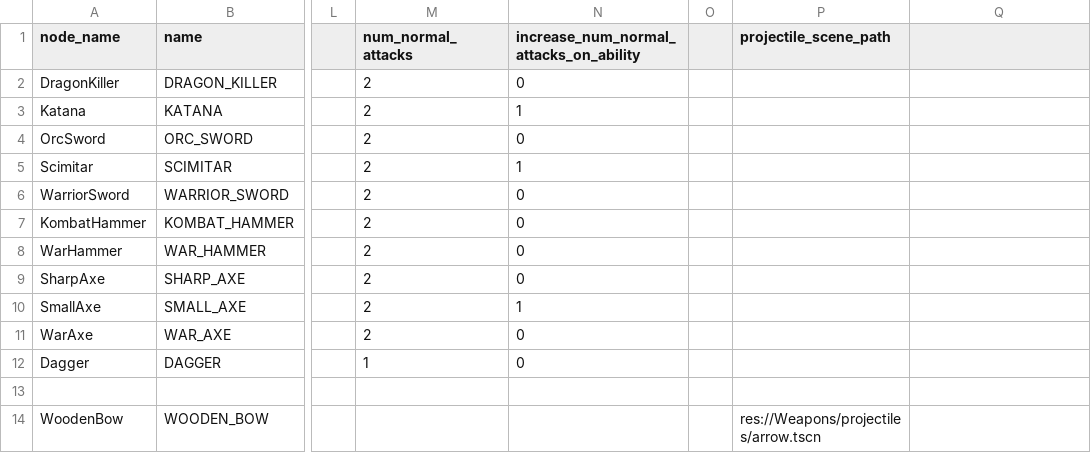
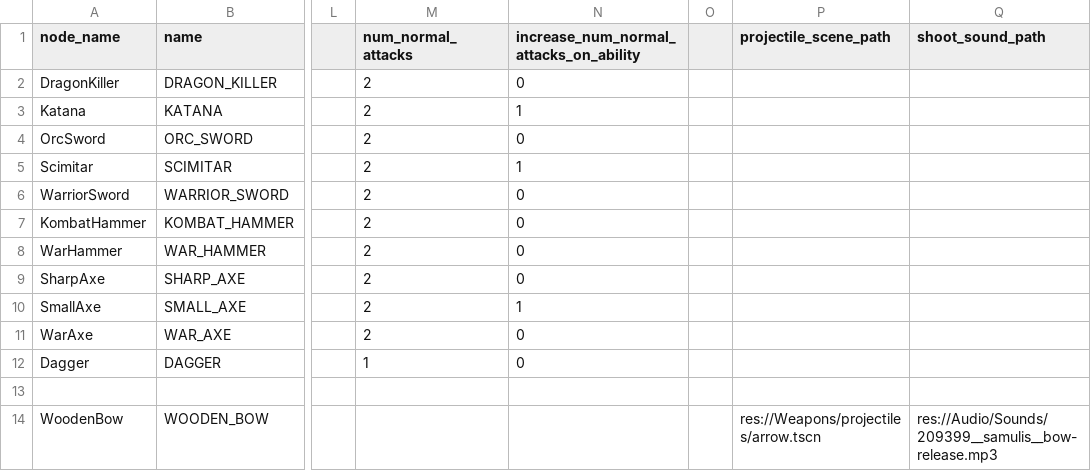
Before and after one commit to MateuSai/Where-is-the-Princess, a CSV file: Weapons/data/data.csv, drawn as a sheet; only a part is shown, gaps mark what is left out; the diff names each change by its address in the sheet, - before the commit and + after, or states it on an @@ line.

Commit message:
Arrow sounds and impact sounds refactor

```diff
--- a/Weapons/data/data.csv
+++ b/Weapons/data/data.csv
-Q1: (empty)
+Q1: shoot_sound_path
-Q14 (shoot_sound_path): (empty)
+Q14 (shoot_sound_path): res://Audio/Sounds/209399__samulis__bow-release.mp3
```
Also changed, not shown: 19 other files.
